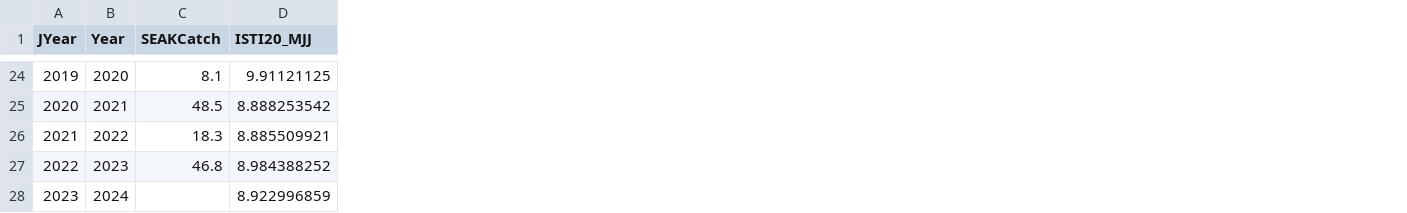
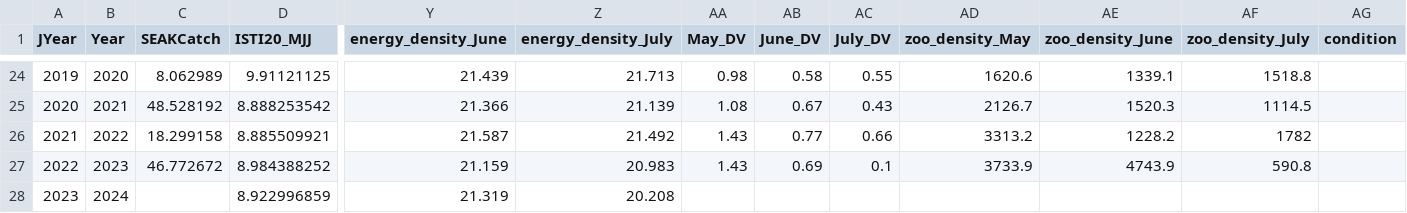
Before and after one commit to commfish/southeast_pink_salmon_preseason, a CSV file: 2024_forecast/data/var2023_final.csv, drawn as a sheet; only a part is shown, gaps mark what is left out; the diff covers the shown part only; the diff names each change by its address in the sheet, - before the commit and + after, or states it on an @@ line.

```diff
--- a/2024_forecast/data/var2023_final.csv
+++ b/2024_forecast/data/var2023_final.csv
+column Y (energy_density_June), rows 24-28: 21.439 | 21.366 | 21.587 | 21.159 | 21.319
+column Z (energy_density_July), rows 24-28: 21.713 | 21.139 | 21.492 | 20.983 | 20.208
+column AA (May_DV), rows 24-27: 0.98 | 1.08 | 1.43 | 1.43
+column AB (June_DV), rows 24-27: 0.58 | 0.67 | 0.77 | 0.69
+column AC (July_DV), rows 24-27: 0.55 | 0.43 | 0.66 | 0.1
+column AD (zoo_density_May), rows 24-27: 1620.6 | 2126.7 | 3313.2 | 3733.9
+column AE (zoo_density_June), rows 24-27: 1339.1 | 1520.3 | 1228.2 | 4743.9
+column AF (zoo_density_July), rows 24-27: 1518.8 | 1114.5 | 1782 | 590.8
+column AG (condition), empty
-C24 (SEAKCatch): 8.1
+C24 (SEAKCatch): 8.062989
-C25 (SEAKCatch): 48.5
+C25 (SEAKCatch): 48.528192
-C26 (SEAKCatch): 18.3
+C26 (SEAKCatch): 18.299158
-C27 (SEAKCatch): 46.8
+C27 (SEAKCatch): 46.772672
```
Also changed, not shown: 23 edited cells elsewhere in this file, 2024_forecast/results/explore_variables/corr_table.csv, 7 other files.
